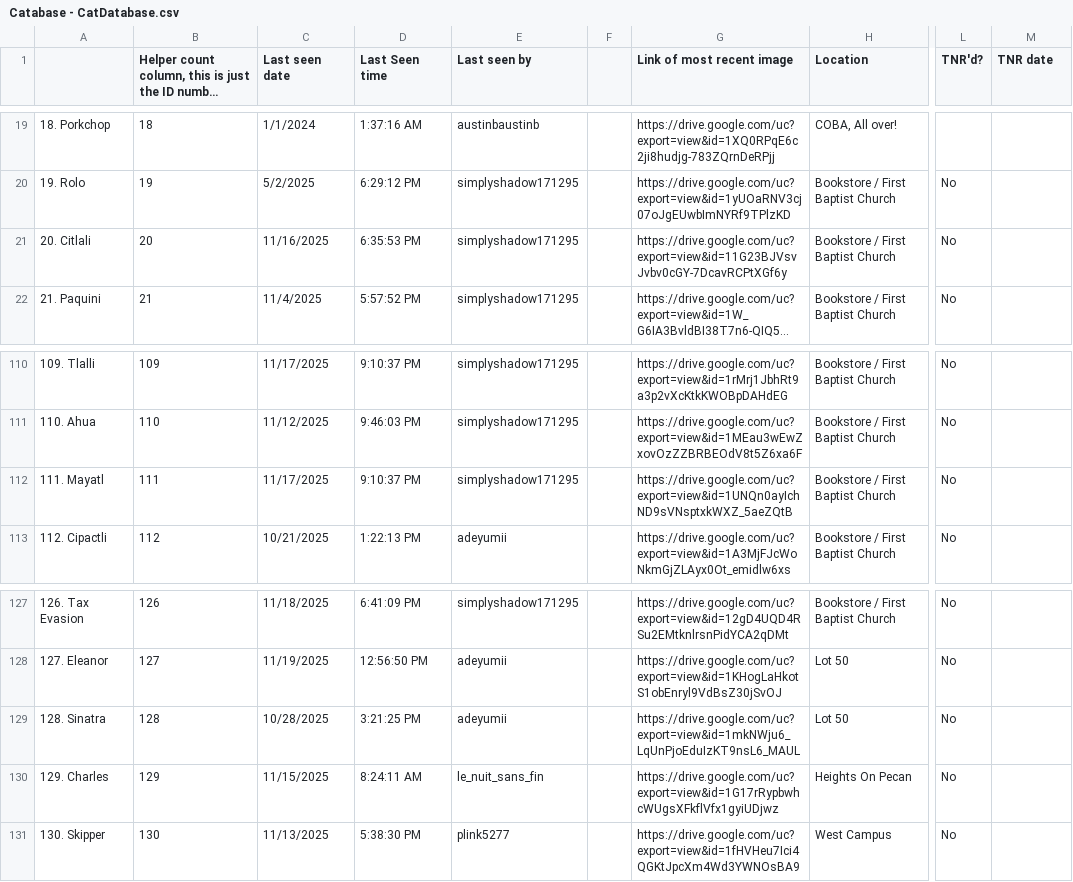
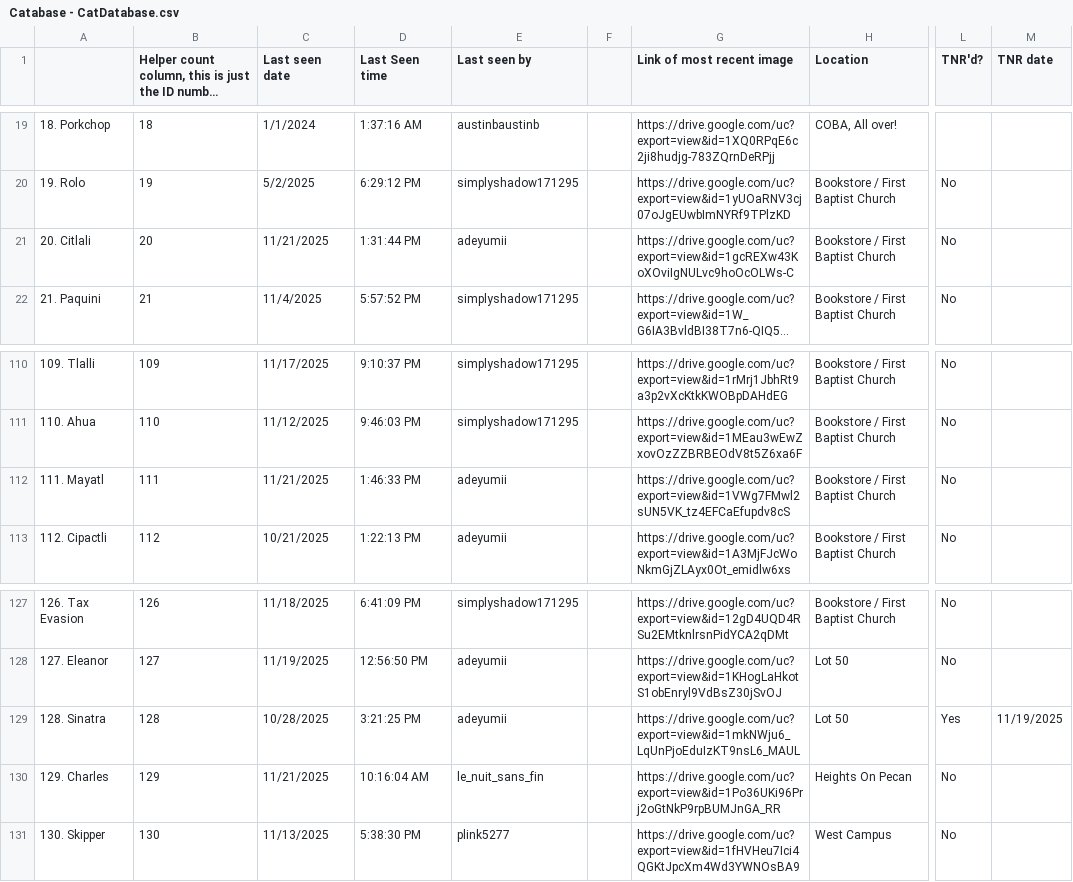
Before and after one commit to Austin-J-B/PyTomCat, a CSV file: Catabase - CatDatabase.csv, drawn as a sheet; only a part is shown, gaps mark what is left out; long unchanged cells end in …; the diff covers the shown part only; the diff names each change by its address in the sheet, - before the commit and + after, or states it on an @@ line.

```diff
--- a/Catabase - CatDatabase.csv
+++ b/Catabase - CatDatabase.csv
-C21 (Last seen date): 11/16/2025
+C21 (Last seen date): 11/21/2025
-D21 (Last Seen time): 6:35:53 PM
+D21 (Last Seen time): 1:31:44 PM
-E21 (Last seen by): simplyshadow171295
+E21 (Last seen by): adeyumii
-G21 (Link of most recent image): https://drive.google.com/uc?export=view&id=11G23BJVsvJvbv0cGY-7DcavRCPtXGf6y
+G21 (Link of most recent image): https://drive.google.com/uc?export=view&id=1gcREXw43KoXOviIgNULvc9hoOcOLWs-C
-C112 (Last seen date): 11/17/2025
+C112 (Last seen date): 11/21/2025
-D112 (Last Seen time): 9:10:37 PM
+D112 (Last Seen time): 1:46:33 PM
-E112 (Last seen by): simplyshadow171295
+E112 (Last seen by): adeyumii
-G112 (Link of most recent image): https://drive.google.com/uc?export=view&id=1UNQn0ayIchND9sVNsptxkWXZ_5aeZQtB
+G112 (Link of most recent image): https://drive.google.com/uc?export=view&id=1VWg7FMwl2sUN5VK_tz4EFCaEfupdv8cS
-L129 (TNR'd?): No
+L129 (TNR'd?): Yes
-M129 (TNR date): (empty)
+M129 (TNR date): 11/19/2025
-C130 (Last seen date): 11/15/2025
+C130 (Last seen date): 11/21/2025
-D130 (Last Seen time): 8:24:11 AM
+D130 (Last Seen time): 10:16:04 AM
-G130 (Link of most recent image): https://drive.google.com/uc?export=view&id=1G17rRypbwhcWUgsXFkflVfx1gyiUDjwz
+G130 (Link of most recent image): https://drive.google.com/uc?export=view&id=1Po36UKi96Prj2oGtNkP9rpBUMJnGA_RR
```
Also changed, not shown: 1 added row and 59 edited cells elsewhere in this file.
